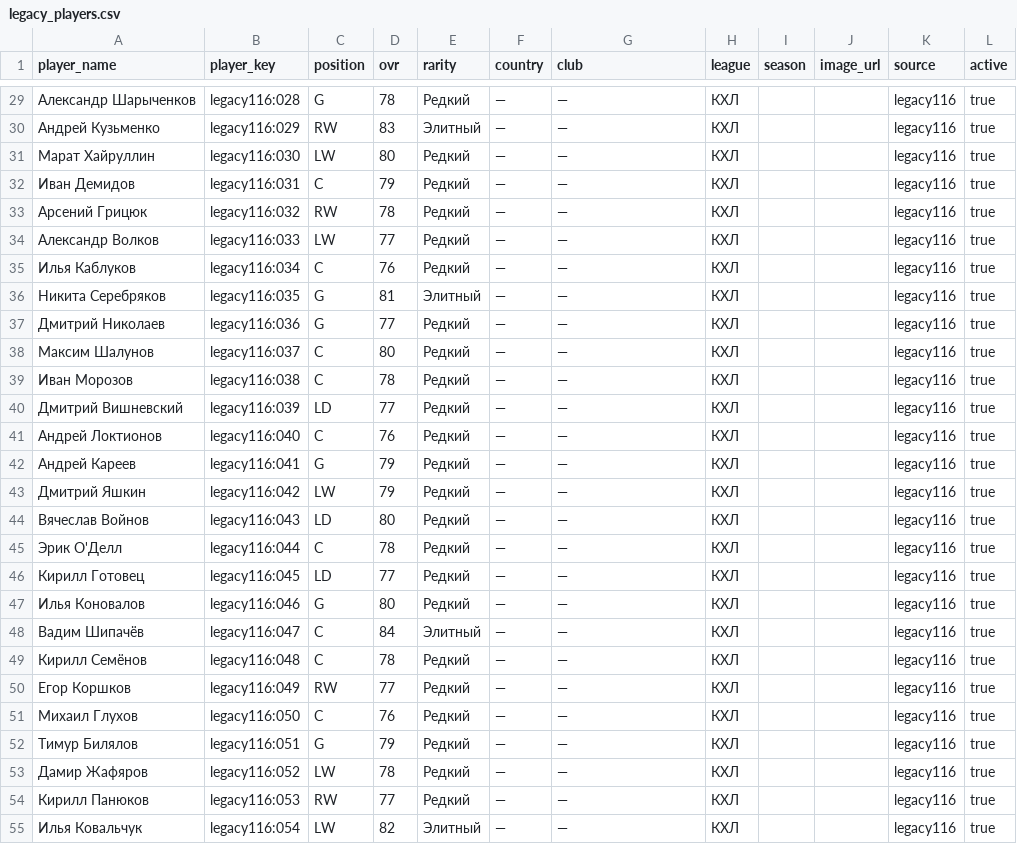
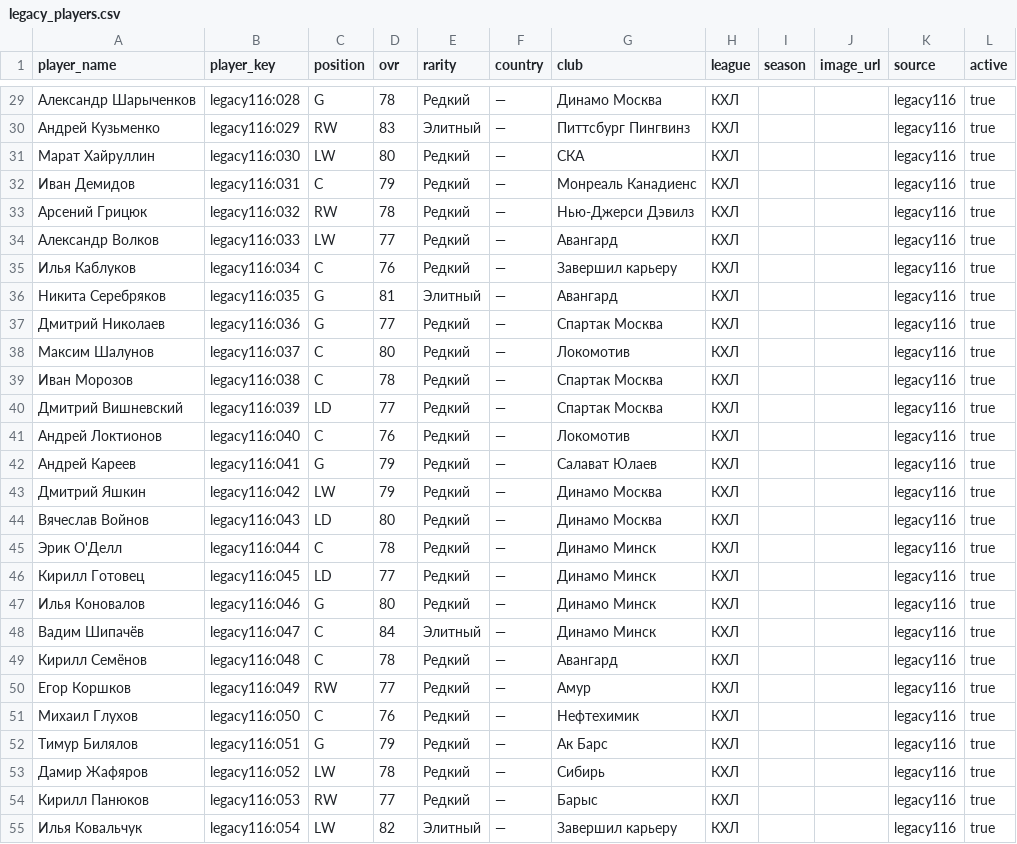
Before and after one commit to ilmazg667-boop/Kosh-KHL-Cards, a CSV file: data/legacy_players.csv, drawn as a sheet; only a part is shown, gaps mark what is left out; the diff covers the shown part only.

Commit message:
Set real clubs for legacy player cards

```diff
--- a/data/legacy_players.csv
+++ b/data/legacy_players.csv
@@ -29,27 +29,27 @@ player_name,player_key,position,ovr,rarity,country,club,league,season,image_url,
-"Александр Шарыченков","legacy116:028","G","78","Редкий","—","—","КХЛ","","","legacy116","true"
-"Андрей Кузьменко","legacy116:029","RW","83","Элитный","—","—","КХЛ","","","legacy116","true"
-"Марат Хайруллин","legacy116:030","LW","80","Редкий","—","—","КХЛ","","","legacy116","true"
-"Иван Демидов","legacy116:031","C","79","Редкий","—","—","КХЛ","","","legacy116","true"
-"Арсений Грицюк","legacy116:032","RW","78","Редкий","—","—","КХЛ","","","legacy116","true"
-"Александр Волков","legacy116:033","LW","77","Редкий","—","—","КХЛ","","","legacy116","true"
-"Илья Каблуков","legacy116:034","C","76","Редкий","—","—","КХЛ","","","legacy116","true"
-"Никита Серебряков","legacy116:035","G","81","Элитный","—","—","КХЛ","","","legacy116","true"
-"Дмитрий Николаев","legacy116:036","G","77","Редкий","—","—","КХЛ","","","legacy116","true"
-"Максим Шалунов","legacy116:037","C","80","Редкий","—","—","КХЛ","","","legacy116","true"
-"Иван Морозов","legacy116:038","C","78","Редкий","—","—","КХЛ","","","legacy116","true"
-"Дмитрий Вишневский","legacy116:039","LD","77","Редкий","—","—","КХЛ","","","legacy116","true"
-"Андрей Локтионов","legacy116:040","C","76","Редкий","—","—","КХЛ","","","legacy116","true"
-"Андрей Кареев","legacy116:041","G","79","Редкий","—","—","КХЛ","","","legacy116","true"
-"Дмитрий Яшкин","legacy116:042","LW","79","Редкий","—","—","КХЛ","","","legacy116","true"
-"Вячеслав Войнов","legacy116:043","LD","80","Редкий","—","—","КХЛ","","","legacy116","true"
-"Эрик О'Делл","legacy116:044","C","78","Редкий","—","—","КХЛ","","","legacy116","true"
-"Кирилл Готовец","legacy116:045","LD","77","Редкий","—","—","КХЛ","","","legacy116","true"
-"Илья Коновалов","legacy116:046","G","80","Редкий","—","—","КХЛ","","","legacy116","true"
-"Вадим Шипачёв","legacy116:047","C","84","Элитный","—","—","КХЛ","","","legacy116","true"
-"Кирилл Семёнов","legacy116:048","C","78","Редкий","—","—","КХЛ","","","legacy116","true"
-"Егор Коршков","legacy116:049","RW","77","Редкий","—","—","КХЛ","","","legacy116","true"
-"Михаил Глухов","legacy116:050","C","76","Редкий","—","—","КХЛ","","","legacy116","true"
-"Тимур Билялов","legacy116:051","G","79","Редкий","—","—","КХЛ","","","legacy116","true"
-"Дамир Жафяров","legacy116:052","LW","78","Редкий","—","—","КХЛ","","","legacy116","true"
-"Кирилл Панюков","legacy116:053","RW","77","Редкий","—","—","КХЛ","","","legacy116","true"
-"Илья Ковальчук","legacy116:054","LW","82","Элитный","—","—","КХЛ","","","legacy116","true"
+"Александр Шарыченков","legacy116:028","G","78","Редкий","—","Динамо Москва","КХЛ","","","legacy116","true"
+"Андрей Кузьменко","legacy116:029","RW","83","Элитный","—","Питтсбург Пингвинз","КХЛ","","","legacy116","true"
+"Марат Хайруллин","legacy116:030","LW","80","Редкий","—","СКА","КХЛ","","","legacy116","true"
+"Иван Демидов","legacy116:031","C","79","Редкий","—","Монреаль Канадиенс","КХЛ","","","legacy116","true"
+"Арсений Грицюк","legacy116:032","RW","78","Редкий","—","Нью-Джерси Дэвилз","КХЛ","","","legacy116","true"
+"Александр Волков","legacy116:033","LW","77","Редкий","—","Авангард","КХЛ","","","legacy116","true"
+"Илья Каблуков","legacy116:034","C","76","Редкий","—","Завершил карьеру","КХЛ","","","legacy116","true"
+"Никита Серебряков","legacy116:035","G","81","Элитный","—","Авангард","КХЛ","","","legacy116","true"
+"Дмитрий Николаев","legacy116:036","G","77","Редкий","—","Спартак Москва","КХЛ","","","legacy116","true"
+"Максим Шалунов","legacy116:037","C","80","Редкий","—","Локомотив","КХЛ","","","legacy116","true"
+"Иван Морозов","legacy116:038","C","78","Редкий","—","Спартак Москва","КХЛ","","","legacy116","true"
+"Дмитрий Вишневский","legacy116:039","LD","77","Редкий","—","Спартак Москва","КХЛ","","","legacy116","true"
+"Андрей Локтионов","legacy116:040","C","76","Редкий","—","Локомотив","КХЛ","","","legacy116","true"
+"Андрей Кареев","legacy116:041","G","79","Редкий","—","Салават Юлаев","КХЛ","","","legacy116","true"
+"Дмитрий Яшкин","legacy116:042","LW","79","Редкий","—","Динамо Москва","КХЛ","","","legacy116","true"
+"Вячеслав Войнов","legacy116:043","LD","80","Редкий","—","Динамо Москва","КХЛ","","","legacy116","true"
+"Эрик О'Делл","legacy116:044","C","78","Редкий","—","Динамо Минск","КХЛ","","","legacy116","true"
+"Кирилл Готовец","legacy116:045","LD","77","Редкий","—","Динамо Минск","КХЛ","","","legacy116","true"
+"Илья Коновалов","legacy116:046","G","80","Редкий","—","Динамо Минск","КХЛ","","","legacy116","true"
+"Вадим Шипачёв","legacy116:047","C","84","Элитный","—","Динамо Минск","КХЛ","","","legacy116","true"
+"Кирилл Семёнов","legacy116:048","C","78","Редкий","—","Авангард","КХЛ","","","legacy116","true"
+"Егор Коршков","legacy116:049","RW","77","Редкий","—","Амур","КХЛ","","","legacy116","true"
+"Михаил Глухов","legacy116:050","C","76","Редкий","—","Нефтехимик","КХЛ","","","legacy116","true"
+"Тимур Билялов","legacy116:051","G","79","Редкий","—","Ак Барс","КХЛ","","","legacy116","true"
+"Дамир Жафяров","legacy116:052","LW","78","Редкий","—","Сибирь","КХЛ","","","legacy116","true"
+"Кирилл Панюков","legacy116:053","RW","77","Редкий","—","Барыс","КХЛ","","","legacy116","true"
+"Илья Ковальчук","legacy116:054","LW","82","Элитный","—","Завершил карьеру","КХЛ","","","legacy116","true"
```
Also changed, not shown: 78 edited cells elsewhere in this file.
